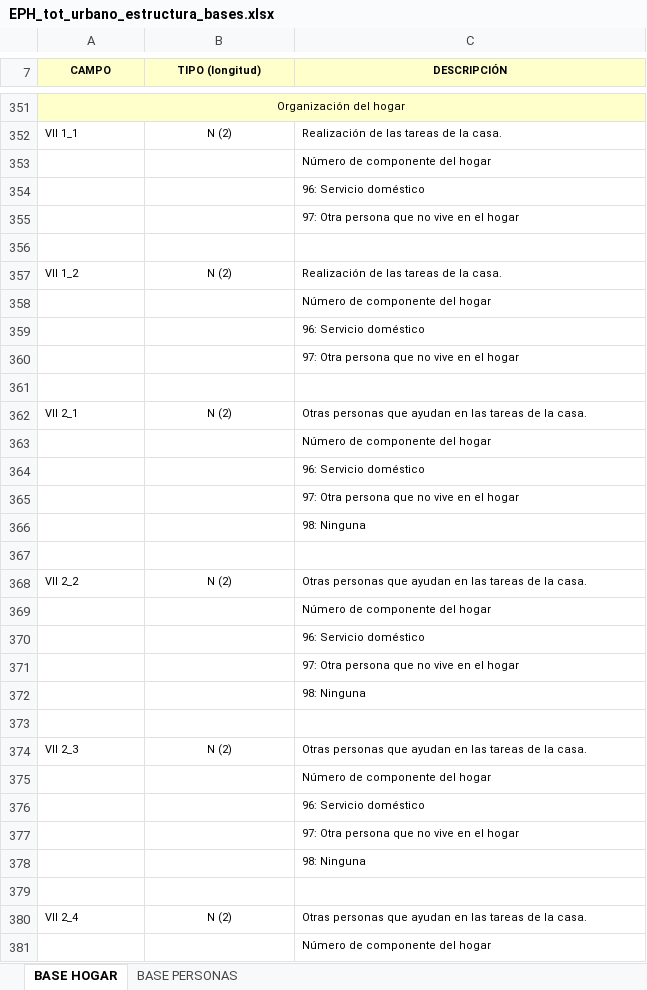
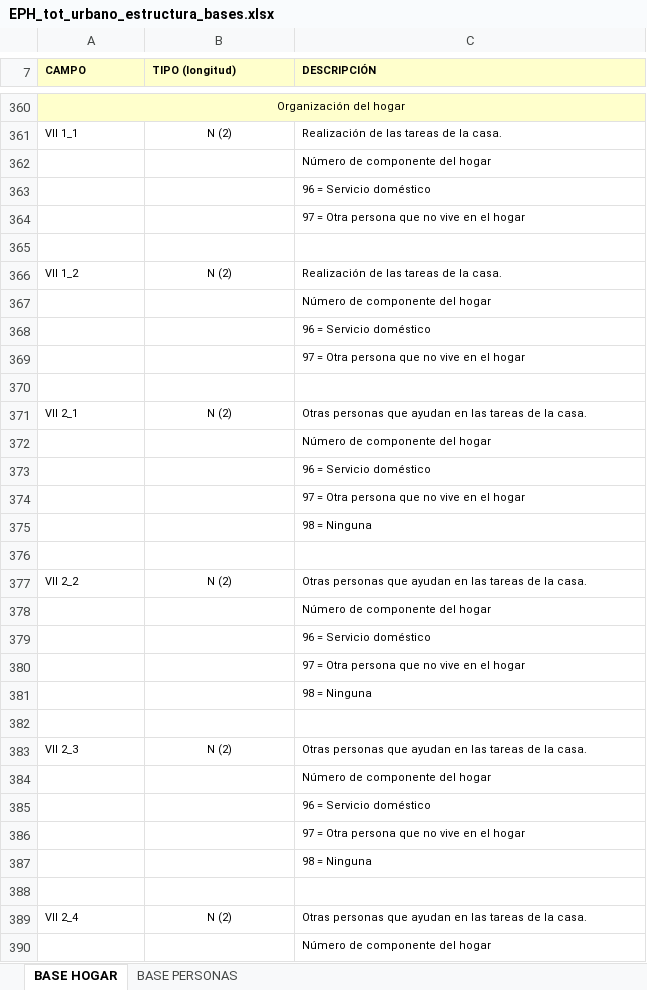
Before and after one commit to institutohumai/pyeph, an Excel workbook: pyeph/.files/EPH_tot_urbano_estructura_bases.xlsx, sheet BASE HOGAR, drawn as a sheet; only a part is shown, gaps mark what is left out; values as stored, in another font and other column widths than the file's, no borders; addresses are those after the commit; the diff covers the shown part only; the diff names each change by its address in the sheet, - before the commit and + after, or states it on an @@ line.

```diff
--- a/pyeph/.files/EPH_tot_urbano_estructura_bases.xlsx (sheet BASE HOGAR)
+++ b/pyeph/.files/EPH_tot_urbano_estructura_bases.xlsx (sheet BASE HOGAR)
-A7:C7 alignment: center
+A7:C7 alignment: left
-C363 (DESCRIPCIÓN): 96: Servicio doméstico
+C363 (DESCRIPCIÓN): 96 = Servicio doméstico
-C364 (DESCRIPCIÓN): 97: Otra persona que no vive en el hogar
+C364 (DESCRIPCIÓN): 97 = Otra persona que no vive en el hogar
-C368 (DESCRIPCIÓN): 96: Servicio doméstico
+C368 (DESCRIPCIÓN): 96 = Servicio doméstico
-C369 (DESCRIPCIÓN): 97: Otra persona que no vive en el hogar
+C369 (DESCRIPCIÓN): 97 = Otra persona que no vive en el hogar
-C373 (DESCRIPCIÓN): 96: Servicio doméstico
+C373 (DESCRIPCIÓN): 96 = Servicio doméstico
-C374 (DESCRIPCIÓN): 97: Otra persona que no vive en el hogar
+C374 (DESCRIPCIÓN): 97 = Otra persona que no vive en el hogar
-C375 (DESCRIPCIÓN): 98: Ninguna
+C375 (DESCRIPCIÓN): 98 = Ninguna
-C379 (DESCRIPCIÓN): 96: Servicio doméstico
+C379 (DESCRIPCIÓN): 96 = Servicio doméstico
-C380 (DESCRIPCIÓN): 97: Otra persona que no vive en el hogar
+C380 (DESCRIPCIÓN): 97 = Otra persona que no vive en el hogar
-C381 (DESCRIPCIÓN): 98: Ninguna
+C381 (DESCRIPCIÓN): 98 = Ninguna
-C385 (DESCRIPCIÓN): 96: Servicio doméstico
+C385 (DESCRIPCIÓN): 96 = Servicio doméstico
-C386 (DESCRIPCIÓN): 97: Otra persona que no vive en el hogar
+C386 (DESCRIPCIÓN): 97 = Otra persona que no vive en el hogar
-C387 (DESCRIPCIÓN): 98: Ninguna
+C387 (DESCRIPCIÓN): 98 = Ninguna
```
Also changed, not shown: 9 added rows, 75 edited cells, cell formats and merged cells elsewhere in this sheet, sheet BASE PERSONAS, 1 other file.
